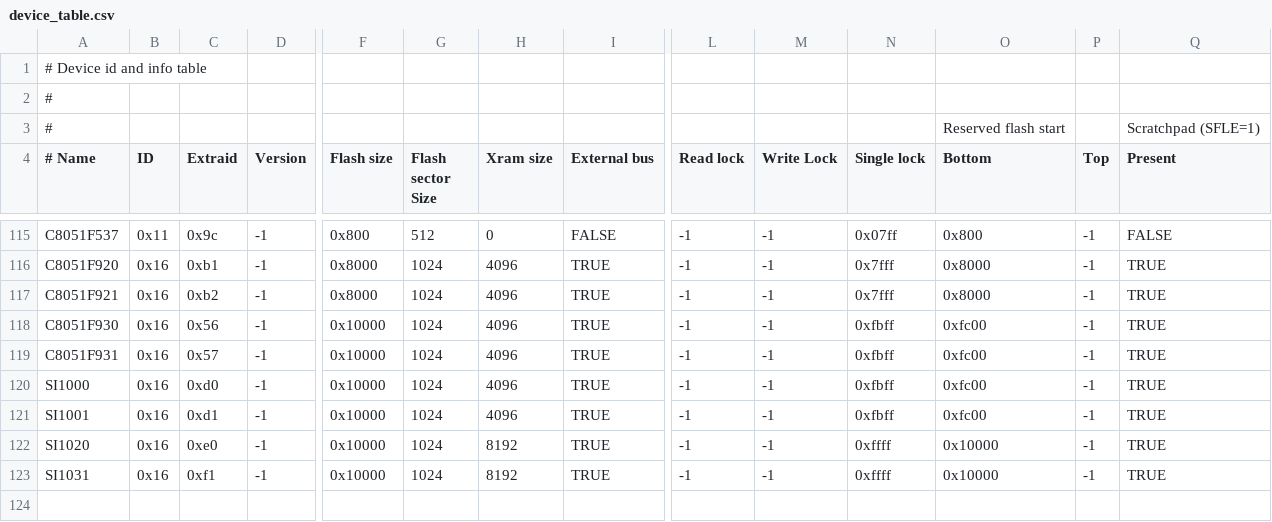
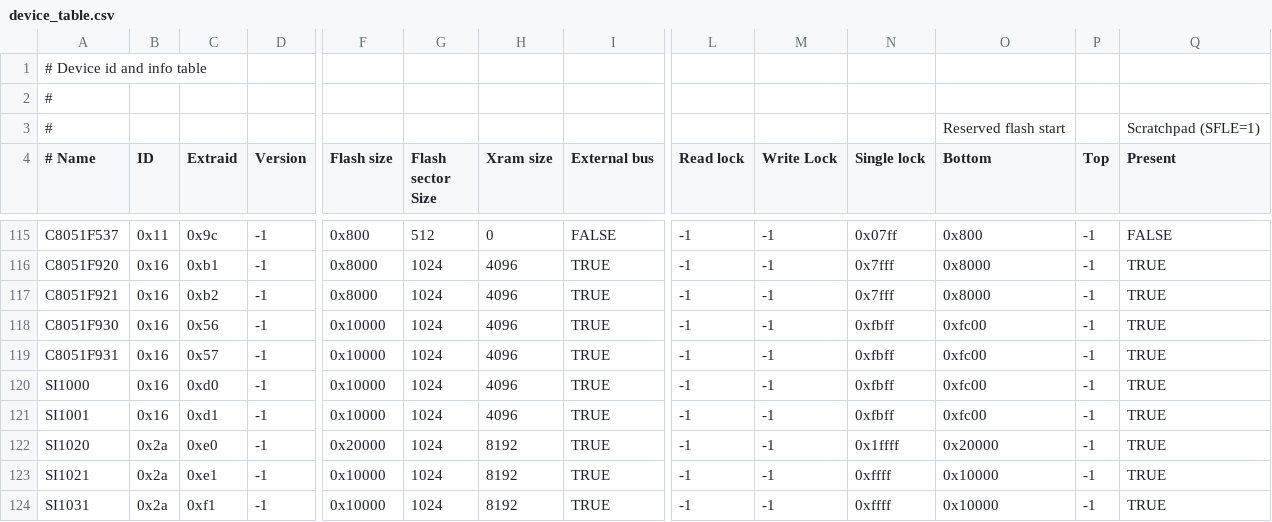
Before and after one commit to paragonRobotics/ec2-new, a CSV file: src/ec2drv/device_table.csv, drawn as a sheet; only a part is shown, gaps mark what is left out; addresses are those after the commit; rows hold the shown columns only; the diff names each change by its address in the sheet, - before the commit and + after, or states it on an @@ line.

Commit message:
add support for Si1021 and fix flash amount for Si1020

```diff
--- a/src/ec2drv/device_table.csv
+++ b/src/ec2drv/device_table.csv
-B122 (ID): 0x16
+B122 (ID): 0x2a
-F122 (Flash size): 0x10000
+F122 (Flash size): 0x20000
-N122 (Single lock): 0xffff
+N122 (Single lock): 0x1ffff
-O122 (Bottom): 0x10000
+O122 (Bottom): 0x20000
+row 123: SI1021 | 0x2a | 0xe1 | -1 | 0x10000 | 1024 | 8192 | TRUE | -1 | -1 | 0xffff | 0x10000 | -1 | TRUE
-B124 (ID): 0x16
+B124 (ID): 0x2a
```
Also changed, not shown: 1 other file.
